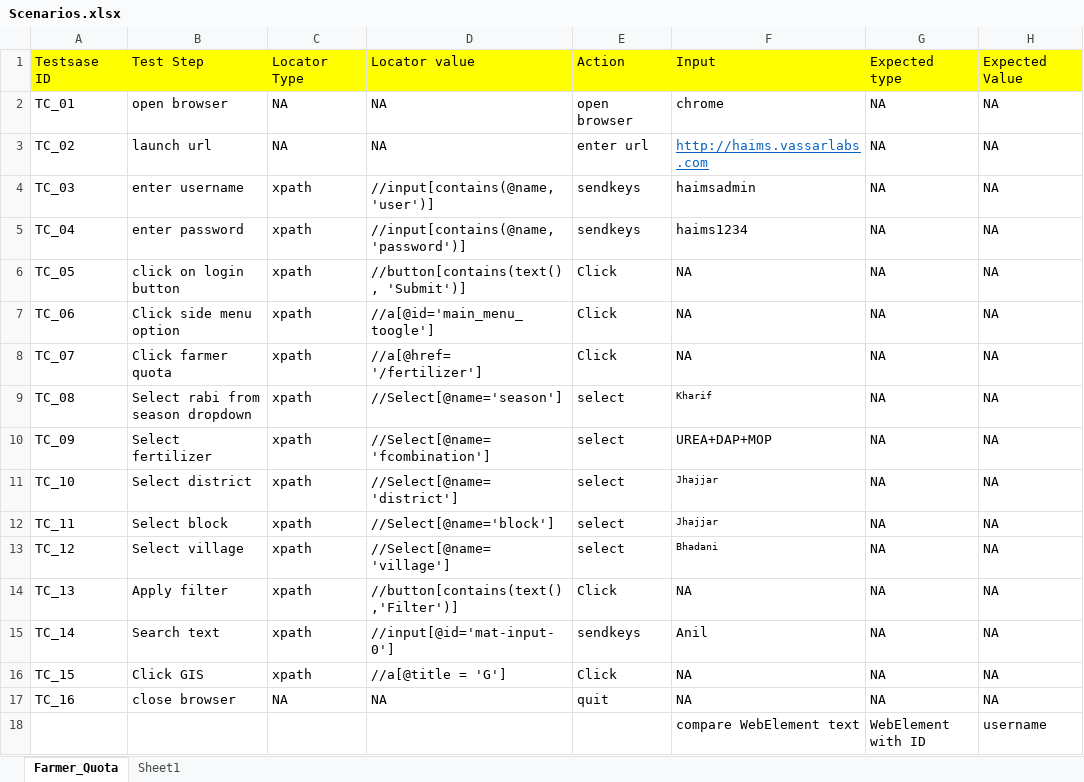
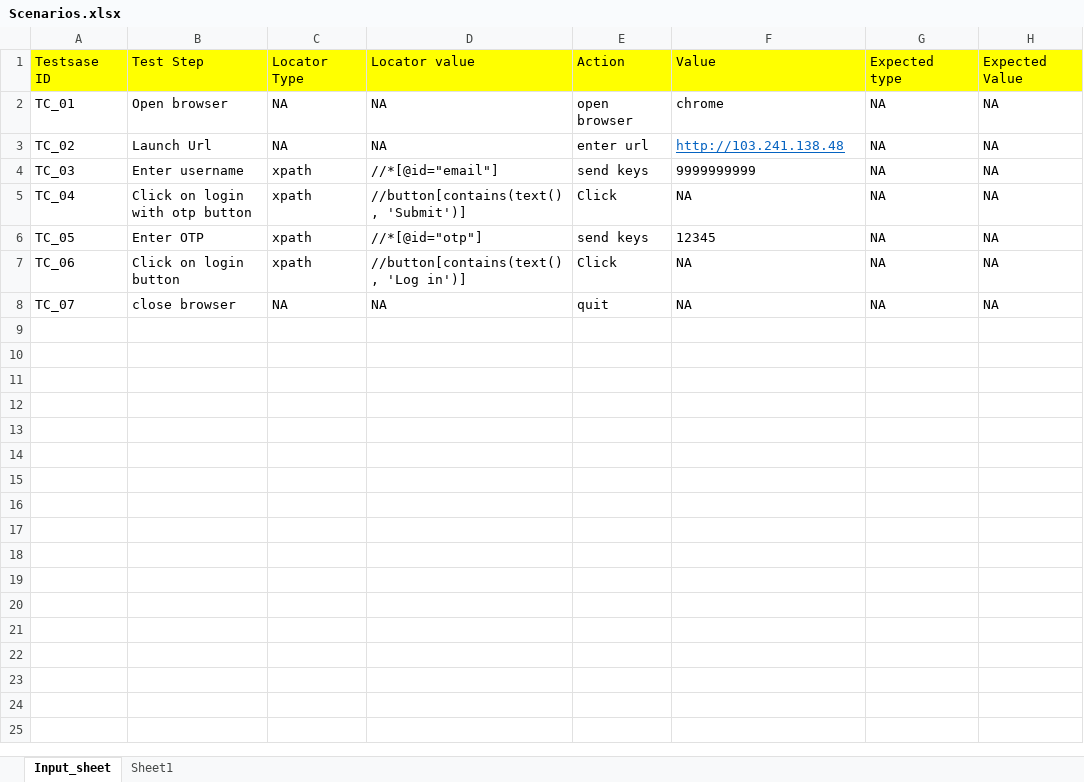
Before and after one commit to meghnayash/QA, an Excel workbook: auto/src/main/java/Scenarios/Scenarios.xlsx, sheet Input_sheet, drawn as a sheet; values as stored, in another font and other column widths than the file's, no borders; the diff names each change by its address in the sheet, - before the commit and + after, or states it on an @@ line.

```diff
--- a/auto/src/main/java/Scenarios/Scenarios.xlsx (sheet Input_sheet)
+++ b/auto/src/main/java/Scenarios/Scenarios.xlsx (sheet Input_sheet)
-sheet tab: Farmer_Quota
+sheet tab: Input_sheet
-F1: Input
+F1: Value
-B2: open browser
+B2: Open browser
-B3: launch url
+B3: Launch Url
-F3: http://haims.vassarlabs.com
+F3: http://103.241.138.48
-B4: enter username
+B4: Enter username
-D4: //input[contains(@name, 'user')]
+D4: //*[@id="email"]
-E4: sendkeys
+E4: send keys
-F4: haimsadmin
+F4: 9999999999
-B5: enter password
+B5: Click on login with otp button
-D5: //input[contains(@name, 'password')]
+D5: //button[contains(text(), 'Submit')]
-E5: sendkeys
+E5: Click
-F5: haims1234
+F5: NA
-B6: click on login button
+B6: Enter OTP
-D6: //button[contains(text(), 'Submit')]
+D6: //*[@id="otp"]
-E6: Click
+E6: send keys
-F6: NA
+F6: 12345
-B7: Click side menu option
+B7: Click on login button
-D7: //a[@id='main_menu_toogle']
+D7: //button[contains(text(), 'Log in')]
-B8: Click farmer quota
+B8: close browser
-C8: xpath
+C8: NA
-D8: //a[@href= '/fertilizer']
+D8: NA
-E8: Click
+E8: quit
-row 9: TC_08 | Select rabi from season dropdown | xpath | //Select[@name='season'] | select | Kharif | NA | NA
-row 10: TC_09 | Select fertilizer | xpath | //Select[@name='fcombination'] | select | UREA+DAP+MOP | NA | NA
-row 11: TC_10 | Select district | xpath | //Select[@name='district'] | select | Jhajjar | NA | NA
-row 12: TC_11 | Select block | xpath | //Select[@name='block'] | select | Jhajjar | NA | NA
-row 13: TC_12 | Select village | xpath | //Select[@name='village'] | select | Bhadani | NA | NA
-row 14: TC_13 | Apply filter | xpath | //button[contains(text(),'Filter')] | Click | NA | NA | NA
-row 15: TC_14 | Search text | xpath | //input[@id='mat-input-0'] | sendkeys | Anil | NA | NA
-row 16: TC_15 | Click GIS | xpath | //a[@title = 'G'] | Click | NA | NA | NA
-row 17: TC_16 | close browser | NA | NA | quit | NA | NA | NA
-row 18:  |  |  |  |  | compare WebElement text | WebElement with ID | username
```
Also changed, not shown: 22 other files.
